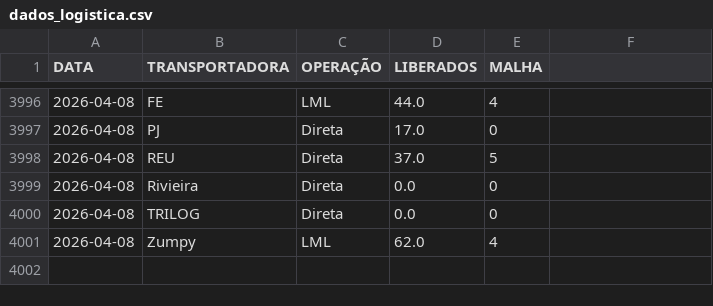
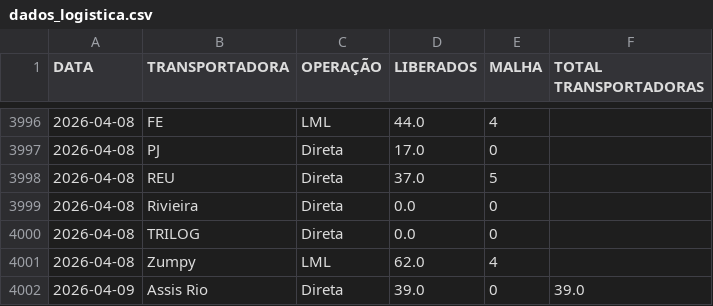
Before and after one commit to notyalcc/Dashboard_unificado, a CSV file: dados_logistica.csv, drawn as a sheet; only a part is shown, gaps mark what is left out; the diff names each change by its address in the sheet, - before the commit and + after, or states it on an @@ line.

Commit message:
Atualizando dados

```diff
--- a/dados_logistica.csv
+++ b/dados_logistica.csv
-F1: (empty)
+F1: TOTAL TRANSPORTADORAS
+row 4002: 2026-04-09 | Assis Rio | Direta | 39.0 | 0 | 39.0
```
